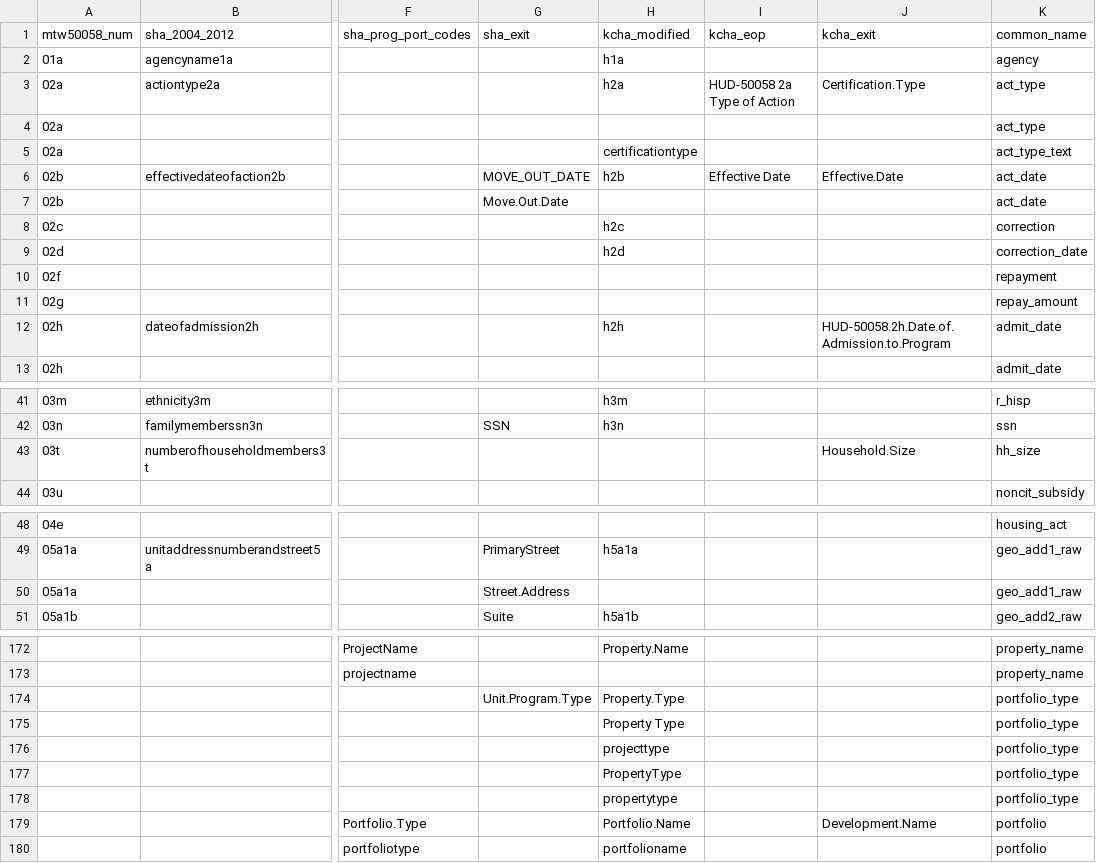
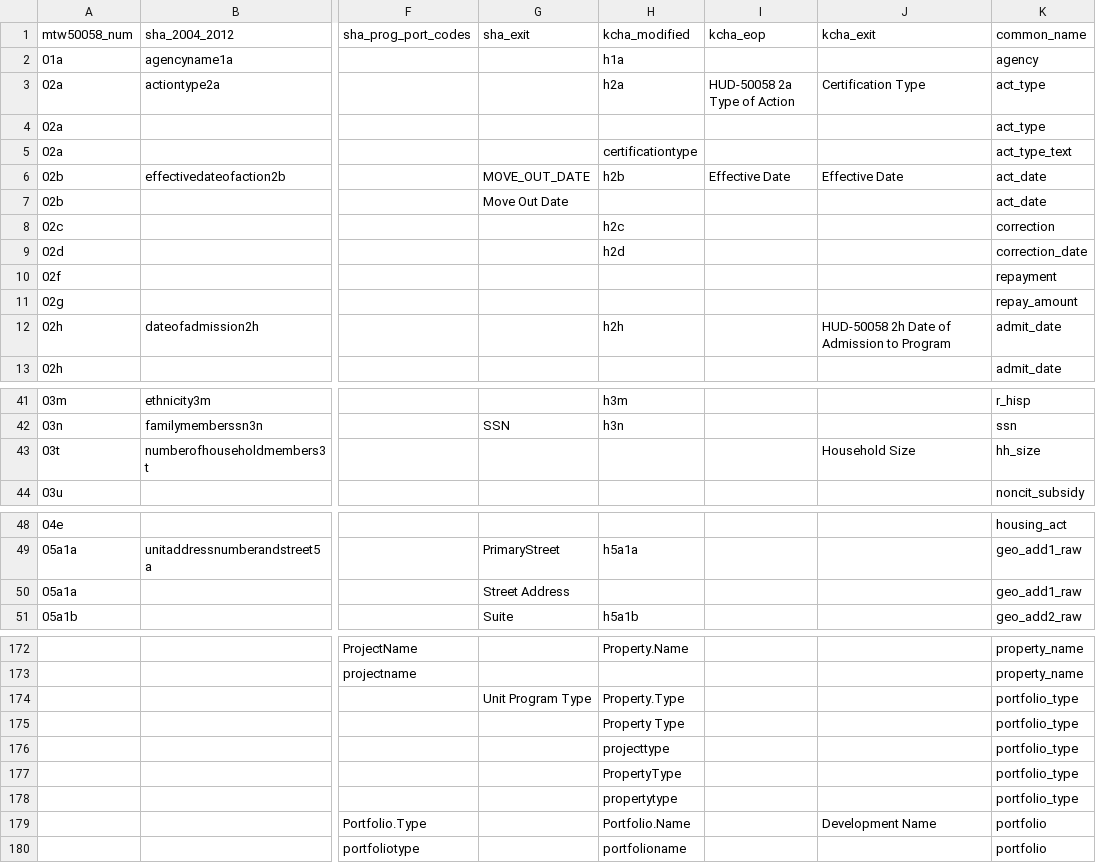
Before and after one commit to PHSKC-APDE/Housing, a CSV file: etl/ref/field_name_mapping.csv, drawn as a sheet; only a part is shown, gaps mark what is left out; the diff covers the shown part only; the diff names each change by its address in the sheet, - before the commit and + after, or states it on an @@ line.

Commit message:
Updated exit field names to reflect readxl rather than openxlsx

```diff
--- a/etl/ref/field_name_mapping.csv
+++ b/etl/ref/field_name_mapping.csv
-J3 (kcha_exit): Certification.Type
+J3 (kcha_exit): Certification Type
-J6 (kcha_exit): Effective.Date
+J6 (kcha_exit): Effective Date
-G7 (sha_exit): Move.Out.Date
+G7 (sha_exit): Move Out Date
-J12 (kcha_exit): HUD-50058.2h.Date.of.Admission.to.Program
+J12 (kcha_exit): HUD-50058 2h Date of Admission to Program
-J43 (kcha_exit): Household.Size
+J43 (kcha_exit): Household Size
-G50 (sha_exit): Street.Address
+G50 (sha_exit): Street Address
-G174 (sha_exit): Unit.Program.Type
+G174 (sha_exit): Unit Program Type
-J179 (kcha_exit): Development.Name
+J179 (kcha_exit): Development Name
```
Also changed, not shown: 31 edited cells elsewhere in this file.
